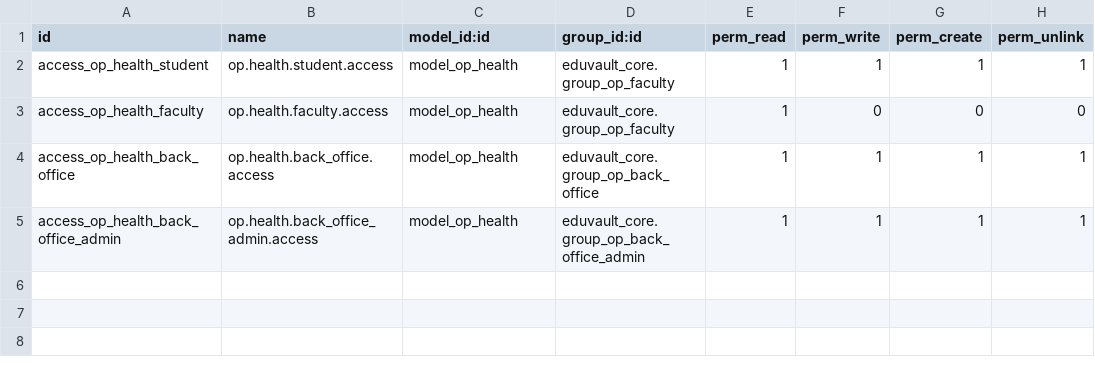
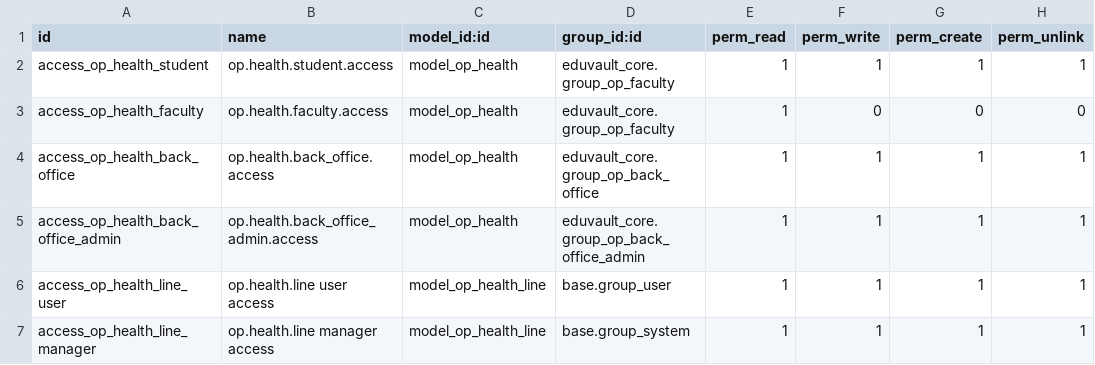
Before and after one commit to sanjaytheeng/eduVault, a CSV file: eduvault_health/security/ir.model.access.csv, drawn as a sheet.

Commit message:
healthline access update

```diff
--- a/eduvault_health/security/ir.model.access.csv
+++ b/eduvault_health/security/ir.model.access.csv
@@ -5 +5,3 @@
 "access_op_health_back_office_admin","op.health.back_office_admin.access","model_op_health","eduvault_core.group_op_back_office_admin",1,1,1,1
+"access_op_health_line_user","op.health.line user access","model_op_health_line","base.group_user",1,1,1,1
+"access_op_health_line_manager","op.health.line manager access","model_op_health_line","base.group_system",1,1,1,1
```
Also changed, not shown: 4 other files.
